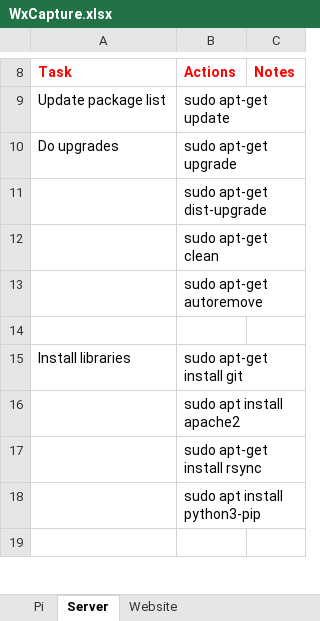
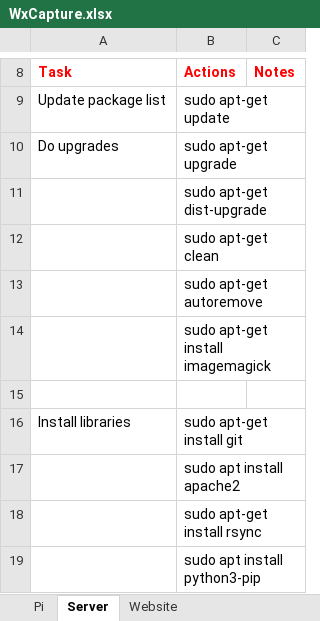
Before and after one commit to wxcapture/wxcapture, an Excel workbook: WxCapture.xlsx, sheet Server, drawn as a sheet; only a part is shown, gaps mark what is left out; the shorter side is filled out with more unchanged rows; values as stored, in another font and other column widths than the file's, no borders; the diff names each change by its address in the sheet, - before the commit and + after, or states it on an @@ line.

Commit message:
noaa image height capture, additional instructions

```diff
--- a/WxCapture.xlsx (sheet Server)
+++ b/WxCapture.xlsx (sheet Server)
+row 14:  | sudo apt-get install imagemagick
```
Also changed, not shown: 2 other files.
